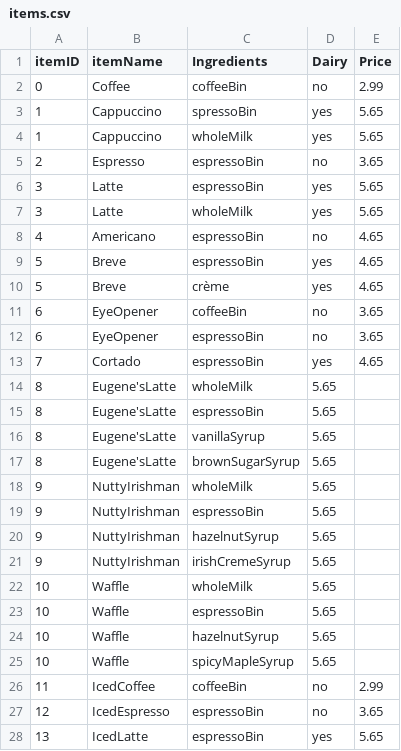
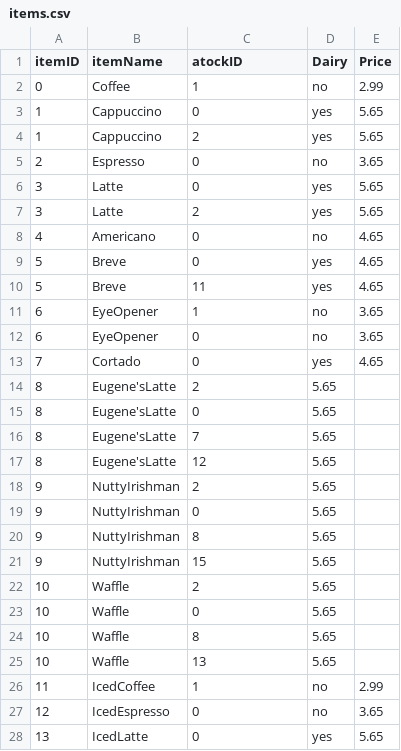
Before and after one commit to JPMoore27/CSCE331_project2, a CSV file: items.csv, drawn as a sheet; only a part is shown; the diff covers the shown part only.

Commit message:
added more stock and updated the items table

```diff
--- a/items.csv
+++ b/items.csv
@@ -1,28 +1,28 @@
-itemID,itemName,Ingredients,Dairy,Price
-0,Coffee,coffeeBin,no,2.99
-1,Cappuccino,spressoBin,yes,5.65
-1,Cappuccino,wholeMilk,yes,5.65
-2,Espresso,espressoBin,no,3.65
-3,Latte,espressoBin,yes,5.65
-3,Latte,wholeMilk,yes,5.65
-4,Americano,espressoBin,no,4.65
-5,Breve,espressoBin,yes,4.65
-5,Breve,crème,yes,4.65
-6,EyeOpener,coffeeBin,no,3.65
-6,EyeOpener,espressoBin,no,3.65
-7,Cortado,espressoBin,yes,4.65	
-8,Eugene'sLatte,wholeMilk,5.65
-8,Eugene'sLatte,espressoBin,5.65
-8,Eugene'sLatte,vanillaSyrup,5.65
-8,Eugene'sLatte,brownSugarSyrup,5.65
-9,NuttyIrishman,wholeMilk,5.65
-9,NuttyIrishman,espressoBin,5.65
-9,NuttyIrishman,hazelnutSyrup,5.65
-9,NuttyIrishman,irishCremeSyrup,5.65
-10,Waffle,wholeMilk,5.65
-10,Waffle,espressoBin,5.65
-10,Waffle,hazelnutSyrup,5.65
-10,Waffle,spicyMapleSyrup,5.65
-11,IcedCoffee,coffeeBin,no,2.99
-12,IcedEspresso,espressoBin,no,3.65
-13,IcedLatte,espressoBin,yes,5.65
+itemID,itemName,atockID,Dairy,Price
+0,Coffee,1,no,2.99
+1,Cappuccino,0,yes,5.65
+1,Cappuccino,2,yes,5.65
+2,Espresso,0,no,3.65
+3,Latte,0,yes,5.65
+3,Latte,2,yes,5.65
+4,Americano,0,no,4.65
+5,Breve,0,yes,4.65
+5,Breve,11,yes,4.65
+6,EyeOpener,1,no,3.65
+6,EyeOpener,0,no,3.65
+7,Cortado,0,yes,4.65	
+8,Eugene'sLatte,2,5.65
+8,Eugene'sLatte,0,5.65
+8,Eugene'sLatte,7,5.65
+8,Eugene'sLatte,12,5.65
+9,NuttyIrishman,2,5.65
+9,NuttyIrishman,0,5.65
+9,NuttyIrishman,8,5.65
+9,NuttyIrishman,15,5.65
+10,Waffle,2,5.65
+10,Waffle,0,5.65
+10,Waffle,8,5.65
+10,Waffle,13,5.65
+11,IcedCoffee,1,no,2.99
+12,IcedEspresso,0,no,3.65
+13,IcedLatte,0,yes,5.65
```
Also changed, not shown: 28 edited cells elsewhere in this file, stock.csv.
